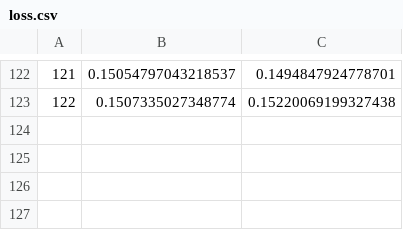
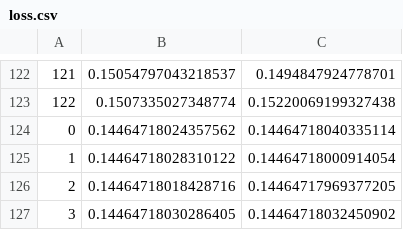
Before and after one commit to McLinWxl/SPAN-for-DOA-estimation, a CSV file: Result/AMI-LF10/loss.csv, drawn as a sheet; only a part is shown, gaps mark what is left out; the diff names each change by its address in the sheet, - before the commit and + after, or states it on an @@ line.

```diff
--- a/Result/AMI-LF10/loss.csv
+++ b/Result/AMI-LF10/loss.csv
+row 124: 0 | 0.14464718024357562 | 0.14464718040335114
+row 125: 1 | 0.14464718028310122 | 0.14464718000914054
+row 126: 2 | 0.14464718018428716 | 0.14464717969377205
+row 127: 3 | 0.14464718030286405 | 0.14464718032450902
```
Also changed, not shown: Result/AMI-LF10/lr.csv, Result/DCNN/varSNR16.csv, 33 other files.
